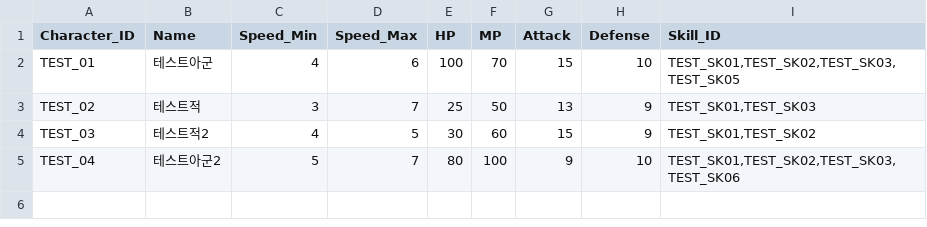
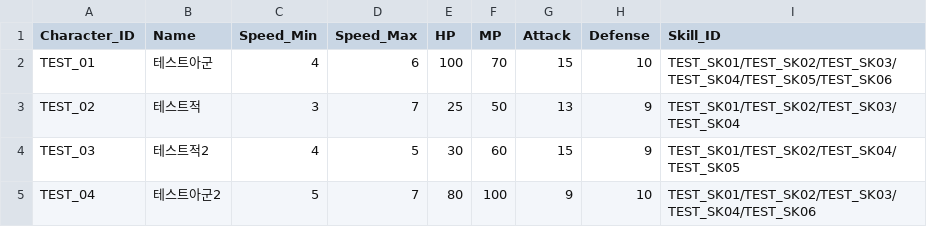
Before and after one commit to msh0325/Project_CT, a CSV file: Assets/Data/CharacterStat.csv, drawn as a sheet.

Commit message:
Make Roster, skill Select Pannel
Roster를 ScrollView를 이용해 만듦.
스킬 선택창 만듦.
Roster의 캐릭터를 편성하면, 스킬 선택창이 켜짐.
Roster에서 캐릭터를 드래그 할 때, 캐릭터 오브젝트가 그대로 따라오지 않고 ghost를 만들어서 움직이게 함.

```diff
--- a/Assets/Data/CharacterStat.csv
+++ b/Assets/Data/CharacterStat.csv
@@ -1,5 +1,5 @@
 Character_ID,Name,Speed_Min,Speed_Max,HP,MP,Attack,Defense,Skill_ID
-TEST_01,테스트아군,4,6,100,70,15,10,"TEST_SK01,TEST_SK02,TEST_SK03,TEST_SK05"
-TEST_02,테스트적,3,7,25,50,13,9,"TEST_SK01,TEST_SK03"
-TEST_03,테스트적2,4,5,30,60,15,9,"TEST_SK01,TEST_SK02"
-TEST_04,테스트아군2,5,7,80,100,9,10,"TEST_SK01,TEST_SK02,TEST_SK03,TEST_SK06"
+TEST_01,테스트아군,4,6,100,70,15,10,"TEST_SK01/TEST_SK02/TEST_SK03/TEST_SK04/TEST_SK05/TEST_SK06"
+TEST_02,테스트적,3,7,25,50,13,9,"TEST_SK01/TEST_SK02/TEST_SK03/TEST_SK04"
+TEST_03,테스트적2,4,5,30,60,15,9,"TEST_SK01/TEST_SK02/TEST_SK04/TEST_SK05"
+TEST_04,테스트아군2,5,7,80,100,9,10,"TEST_SK01/TEST_SK02/TEST_SK03/TEST_SK04/TEST_SK06"
```
Also changed, not shown: Assets/Data/SkillData.csv, 21 other files.
